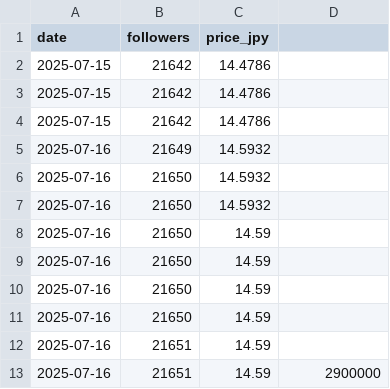
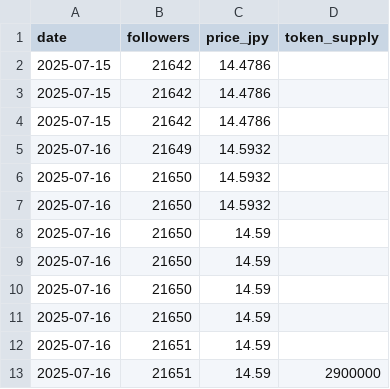
Before and after one commit to nao70chliholic/oridhi_dailicounter, a CSV file: stats.csv, drawn as a sheet; the diff names each change by its address in the sheet, - before the commit and + after, or states it on an @@ line.

```diff
--- a/stats.csv
+++ b/stats.csv
-D1: (empty)
+D1: token_supply
```
Also changed, not shown: 1 other file.
